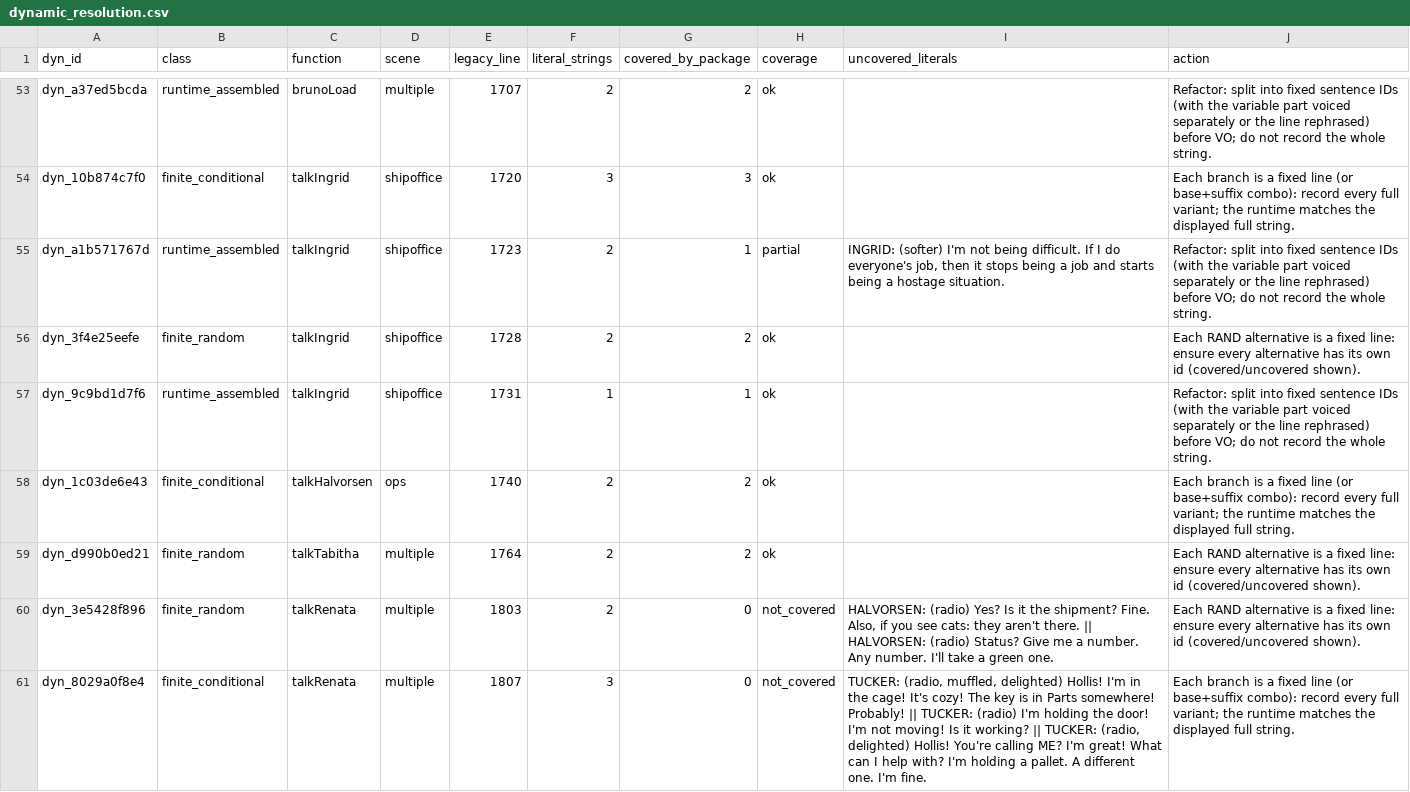
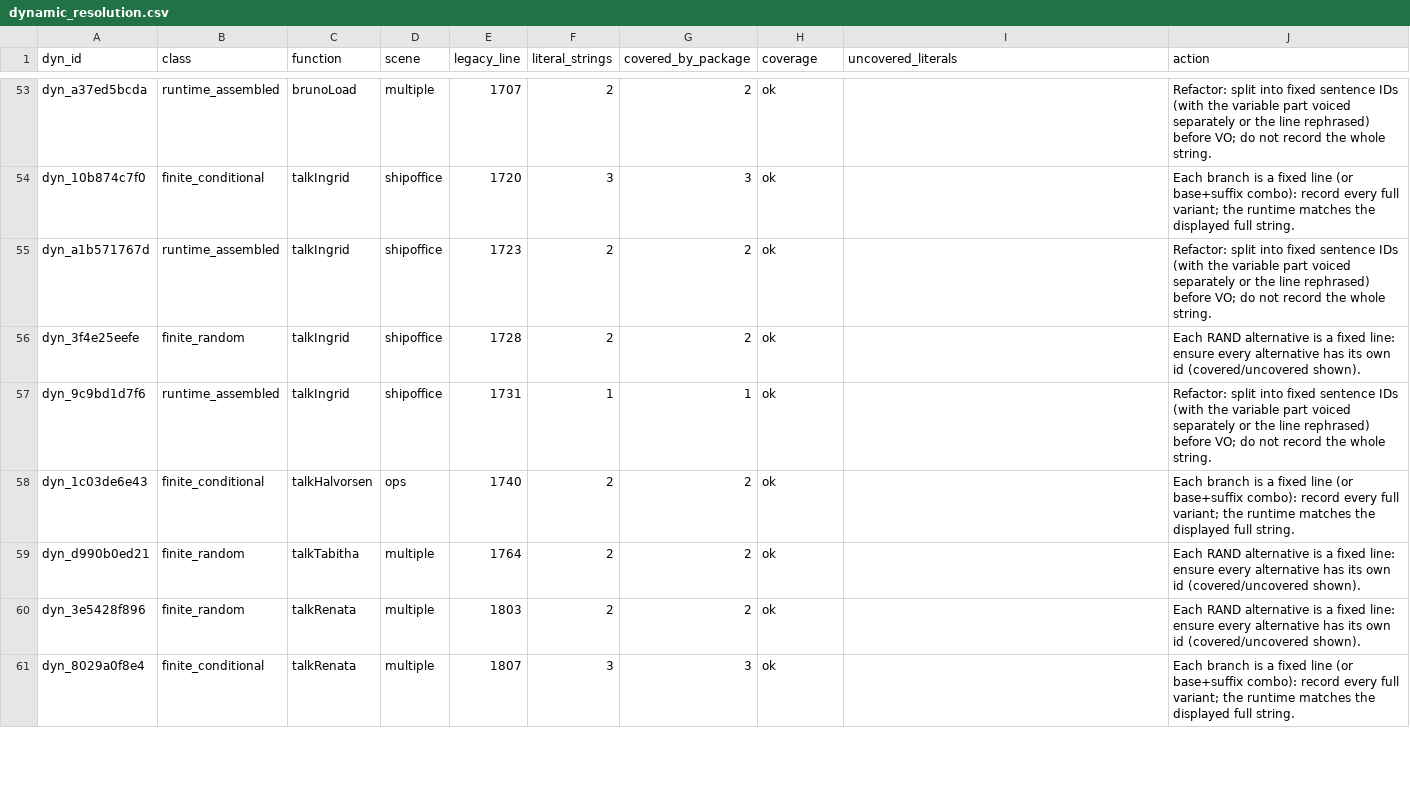
Before and after one commit to TruckerMatt/MintMan, a CSV file: docs/audio/dynamic_resolution.csv, drawn as a sheet; only a part is shown, gaps mark what is left out; the diff covers the shown part only.

```diff
--- a/docs/audio/dynamic_resolution.csv
+++ b/docs/audio/dynamic_resolution.csv
@@ -54,3 +54,3 @@ dyn_a37ed5bcda,runtime_assembled,brunoLoad,multiple,1707,2,2,ok,,Refactor: split
 dyn_10b874c7f0,finite_conditional,talkIngrid,shipoffice,1720,3,3,ok,,Each branch is a fixed line (or base+suffix combo): record every full variant; the runtime matches the displayed full string.
-dyn_a1b571767d,runtime_assembled,talkIngrid,shipoffice,1723,2,1,partial,"INGRID: (softer) I'm not being difficult. If I do everyone's job, then it stops being a job and starts being a hostage situation.",Refactor: split into fixed sentence IDs (with the variable part voiced separately or the line rephrased) before VO; do not record the whole string.
+dyn_a1b571767d,runtime_assembled,talkIngrid,shipoffice,1723,2,2,ok,,Refactor: split into fixed sentence IDs (with the variable part voiced separately or the line rephrased) before VO; do not record the whole string.
 dyn_3f4e25eefe,finite_random,talkIngrid,shipoffice,1728,2,2,ok,,Each RAND alternative is a fixed line: ensure every alternative has its own id (covered/uncovered shown).
@@ -59,3 +59,3 @@ dyn_1c03de6e43,finite_conditional,talkHalvorsen,ops,1740,2,2,ok,,Each branch is
 dyn_d990b0ed21,finite_random,talkTabitha,multiple,1764,2,2,ok,,Each RAND alternative is a fixed line: ensure every alternative has its own id (covered/uncovered shown).
-dyn_3e5428f896,finite_random,talkRenata,multiple,1803,2,0,not_covered,"HALVORSEN: (radio) Yes? Is it the shipment? Fine. Also, if you see cats: they aren't there. || HALVORSEN: (radio) Status? Give me a number. Any number. I'll take a green one.",Each RAND alternative is a fixed line: ensure every alternative has its own id (covered/uncovered shown).
-dyn_8029a0f8e4,finite_conditional,talkRenata,multiple,1807,3,0,not_covered,"TUCKER: (radio, muffled, delighted) Hollis! I'm in the cage! It's cozy! The key is in Parts somewhere! Probably! || TUCKER: (radio) I'm holding the door! I'm not moving! Is it working? || TUCKER: (radio, delighted) Hollis! You're calling ME? I'm great! What can I help with? I'm holding a pallet. A different one. I'm fine.",Each branch is a fixed line (or base+suffix combo): record every full variant; the runtime matches the displayed full string.
+dyn_3e5428f896,finite_random,talkRenata,multiple,1803,2,2,ok,,Each RAND alternative is a fixed line: ensure every alternative has its own id (covered/uncovered shown).
+dyn_8029a0f8e4,finite_conditional,talkRenata,multiple,1807,3,3,ok,,Each branch is a fixed line (or base+suffix combo): record every full variant; the runtime matches the displayed full string.
```
Also changed, not shown: 12 edited cells elsewhere in this file, 3 other files.
